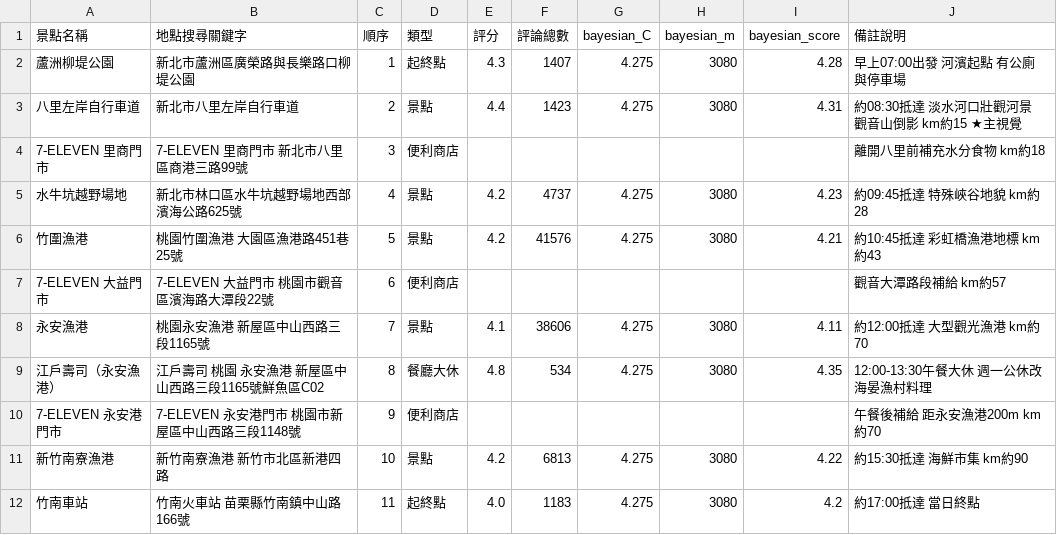
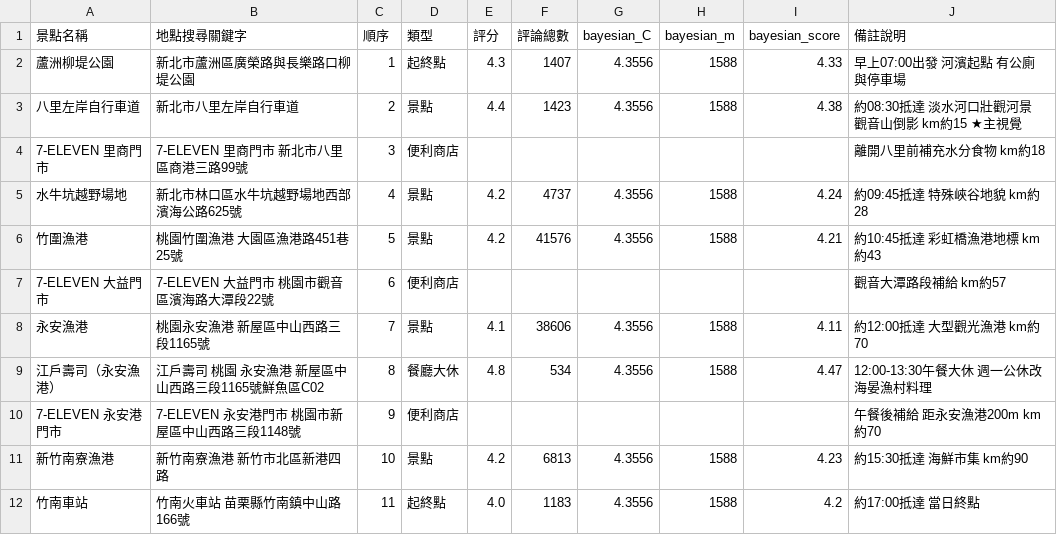
Before and after one commit to chinqan/CyclingTW, a CSV file: day1/day1_mymap.csv, drawn as a sheet.

```diff
--- a/day1/day1_mymap.csv
+++ b/day1/day1_mymap.csv
@@ -1,12 +1,12 @@
 景點名稱,地點搜尋關鍵字,順序,類型,評分,評論總數,bayesian_C,bayesian_m,bayesian_score,備註說明
-蘆洲柳堤公園,新北市蘆洲區廣榮路與長樂路口柳堤公園,1,起終點,4.3,1407,4.275,3080,4.28,早上07:00出發 河濱起點 有公廁與停車場
-八里左岸自行車道,新北市八里左岸自行車道,2,景點,4.4,1423,4.275,3080,4.31,約08:30抵達 淡水河口壯觀河景 觀音山倒影 km約15 ★主視覺
+蘆洲柳堤公園,新北市蘆洲區廣榮路與長樂路口柳堤公園,1,起終點,4.3,1407,4.3556,1588,4.33,早上07:00出發 河濱起點 有公廁與停車場
+八里左岸自行車道,新北市八里左岸自行車道,2,景點,4.4,1423,4.3556,1588,4.38,約08:30抵達 淡水河口壯觀河景 觀音山倒影 km約15 ★主視覺
 7-ELEVEN 里商門市,7-ELEVEN 里商門市 新北市八里區商港三路99號,3,便利商店,,,,,,離開八里前補充水分食物 km約18
-水牛坑越野場地,新北市林口區水牛坑越野場地西部濱海公路625號,4,景點,4.2,4737,4.275,3080,4.23,約09:45抵達 特殊峽谷地貌 km約28
-竹圍漁港,桃園竹圍漁港 大園區漁港路451巷25號,5,景點,4.2,41576,4.275,3080,4.21,約10:45抵達 彩虹橋漁港地標 km約43
+水牛坑越野場地,新北市林口區水牛坑越野場地西部濱海公路625號,4,景點,4.2,4737,4.3556,1588,4.24,約09:45抵達 特殊峽谷地貌 km約28
+竹圍漁港,桃園竹圍漁港 大園區漁港路451巷25號,5,景點,4.2,41576,4.3556,1588,4.21,約10:45抵達 彩虹橋漁港地標 km約43
 7-ELEVEN 大益門市,7-ELEVEN 大益門市 桃園市觀音區濱海路大潭段22號,6,便利商店,,,,,,觀音大潭路段補給 km約57
-永安漁港,桃園永安漁港 新屋區中山西路三段1165號,7,景點,4.1,38606,4.275,3080,4.11,約12:00抵達 大型觀光漁港 km約70
-江戶壽司（永安漁港）,江戶壽司 桃園 永安漁港 新屋區中山西路三段1165號鮮魚區C02,8,餐廳大休,4.8,534,4.275,3080,4.35,12:00-13:30午餐大休 週一公休改海晏漁村料理
+永安漁港,桃園永安漁港 新屋區中山西路三段1165號,7,景點,4.1,38606,4.3556,1588,4.11,約12:00抵達 大型觀光漁港 km約70
+江戶壽司（永安漁港）,江戶壽司 桃園 永安漁港 新屋區中山西路三段1165號鮮魚區C02,8,餐廳大休,4.8,534,4.3556,1588,4.47,12:00-13:30午餐大休 週一公休改海晏漁村料理
 7-ELEVEN 永安港門市,7-ELEVEN 永安港門市 桃園市新屋區中山西路三段1148號,9,便利商店,,,,,,午餐後補給 距永安漁港200m km約70
-新竹南寮漁港,新竹南寮漁港 新竹市北區新港四路,10,景點,4.2,6813,4.275,3080,4.22,約15:30抵達 海鮮市集 km約90
-竹南車站,竹南火車站 苗栗縣竹南鎮中山路166號,11,起終點,4.0,1183,4.275,3080,4.2,約17:00抵達 當日終點
+新竹南寮漁港,新竹南寮漁港 新竹市北區新港四路,10,景點,4.2,6813,4.3556,1588,4.23,約15:30抵達 海鮮市集 km約90
+竹南車站,竹南火車站 苗栗縣竹南鎮中山路166號,11,起終點,4.0,1183,4.3556,1588,4.2,約17:00抵達 當日終點
```
Also changed, not shown: 6 other files.
